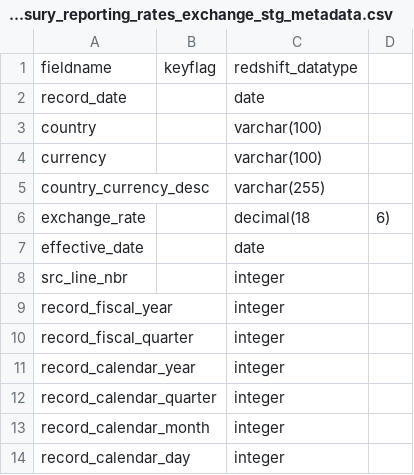
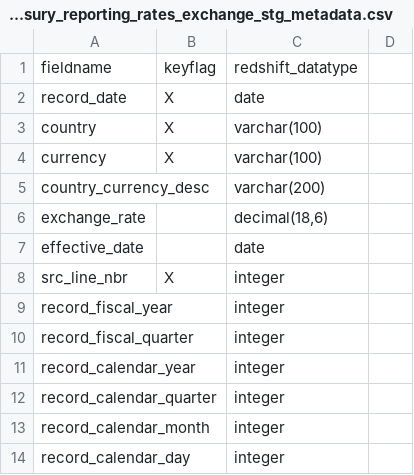
Before and after one commit to saifxbot/summer_26, a CSV file: metadata/treasury_reporting_rates_exchange_stg_metadata.csv, drawn as a sheet.

```diff
--- a/metadata/treasury_reporting_rates_exchange_stg_metadata.csv
+++ b/metadata/treasury_reporting_rates_exchange_stg_metadata.csv
@@ -1,9 +1,9 @@
 fieldname,keyflag,redshift_datatype
-record_date,,date
-country,,varchar(100)
-currency,,varchar(100)
-country_currency_desc,,varchar(255)
-exchange_rate,,decimal(18,6)
+record_date,X,date
+country,X,varchar(100)
+currency,X,varchar(100)
+country_currency_desc,,varchar(200)
+exchange_rate,,"decimal(18,6)"
 effective_date,,date
-src_line_nbr,,integer
+src_line_nbr,X,integer
 record_fiscal_year,,integer
```
Also changed, not shown: metadata/deposits_withdrawals_operating_cash_stg_metadata.csv, metadata/operating_cash_balance_stg_metadata.csv, 11 other files.
